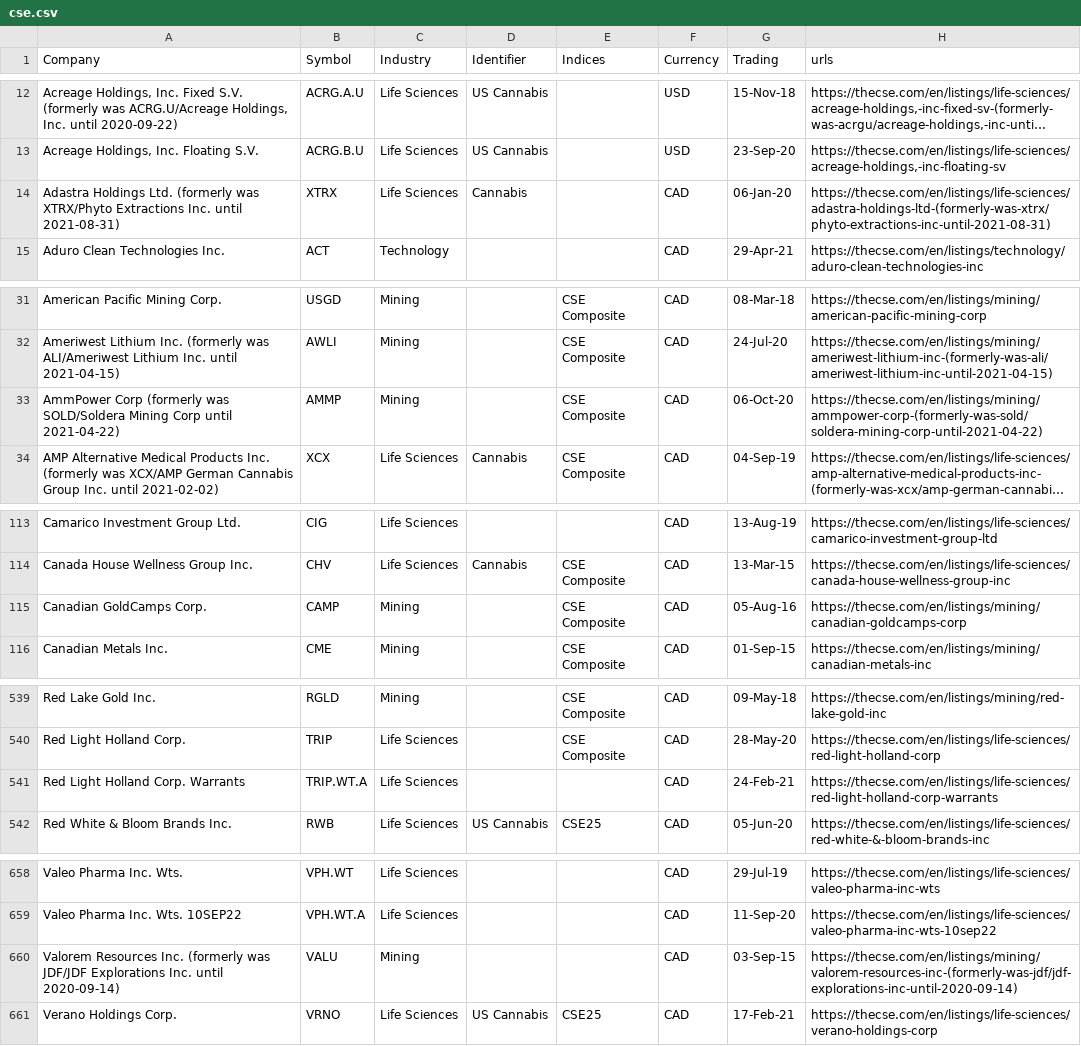
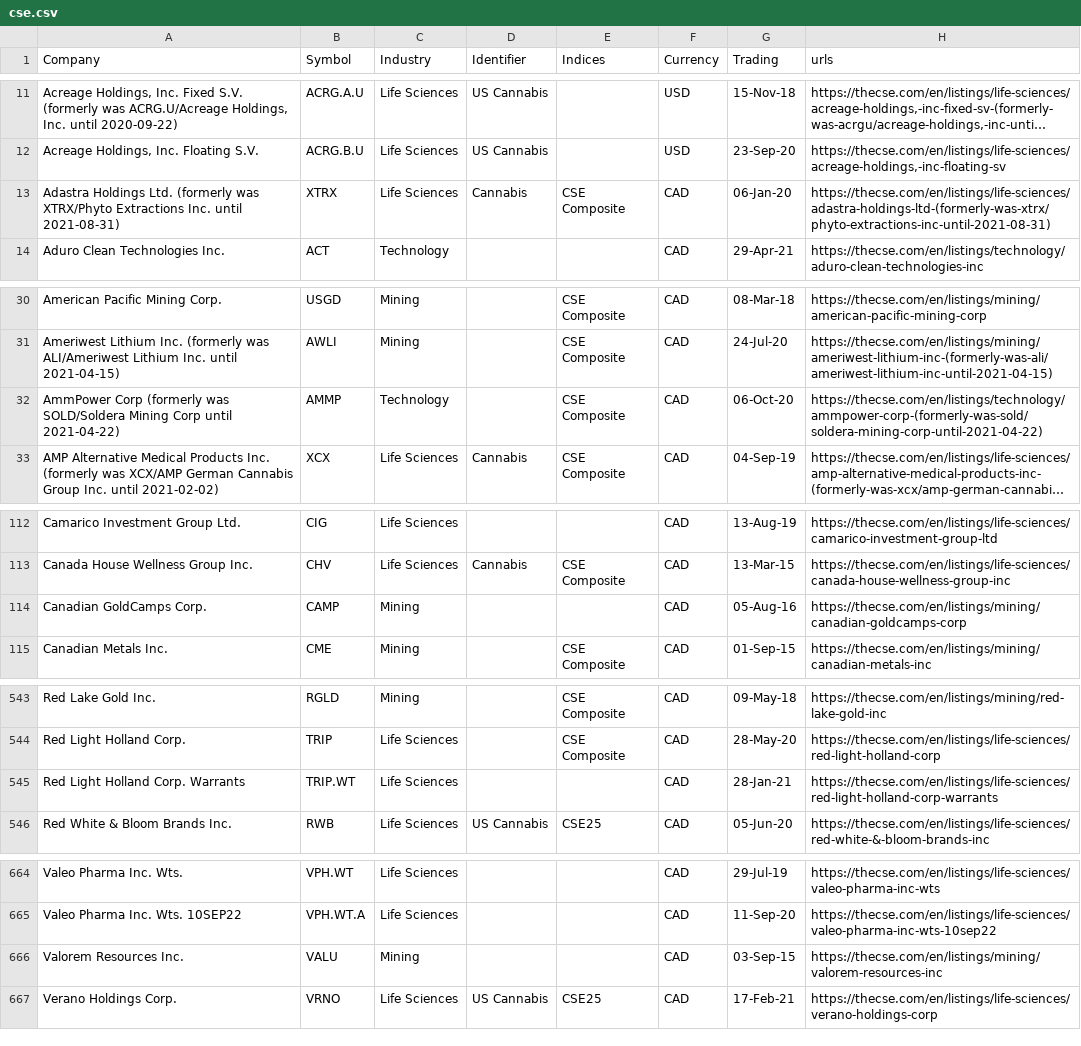
Before and after one commit to FriendlyUser/cad_tickers_list, a CSV file: static/latest/cse.csv, drawn as a sheet; only a part is shown, gaps mark what is left out; long unchanged cells end in …; addresses are those after the commit; the diff covers the shown part only; the diff names each change by its address in the sheet, - before the commit and + after, or states it on an @@ line.

```diff
--- a/static/latest/cse.csv
+++ b/static/latest/cse.csv
-E13 (Indices): (empty)
+E13 (Indices): CSE Composite
-C32 (Industry): Mining
+C32 (Industry): Technology
-H32 (urls): https://thecse.com/en/listings/mining/ammpower-corp-(formerly-was-sold/soldera-mining-corp-until-2021-04-22)
+H32 (urls): https://thecse.com/en/listings/technology/ammpower-corp-(formerly-was-sold/soldera-mining-corp-until-2021-04-22)
-E114 (Indices): CSE Composite
+E114 (Indices): (empty)
-B545 (Symbol): TRIP.WT.A
+B545 (Symbol): TRIP.WT
-G545 (Trading): 24-Feb-21
+G545 (Trading): 28-Jan-21
-A666 (Company): …Resources Inc. (formerly was JDF/JDF Explorations Inc. until 2020-09-14)
+A666 (Company): …Resources Inc.
-H666 (urls): https://thecse.com/en/listings/mining/valorem-resources-inc-(formerly-was-jdf/jdf-explorations-inc-until-2020-09-14)
+H666 (urls): https://thecse.com/en/listings/mining/valorem-resources-inc
```
Also changed, not shown: 9 added rows, 4 removed rows, 1 moved row and 6 edited cells elsewhere in this file.
